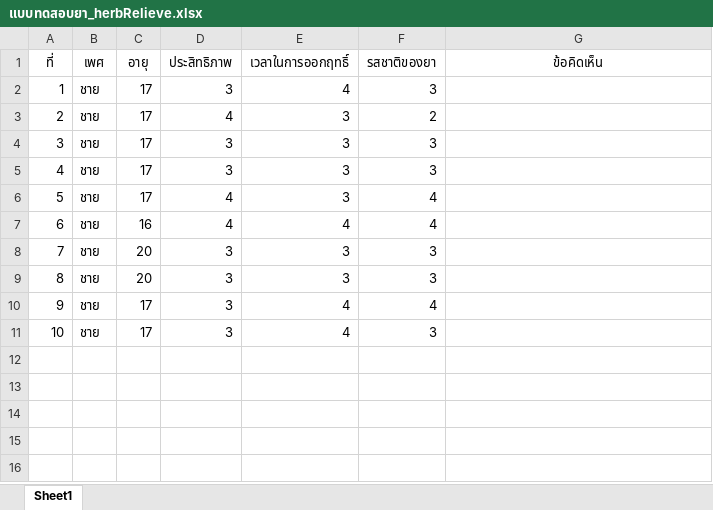
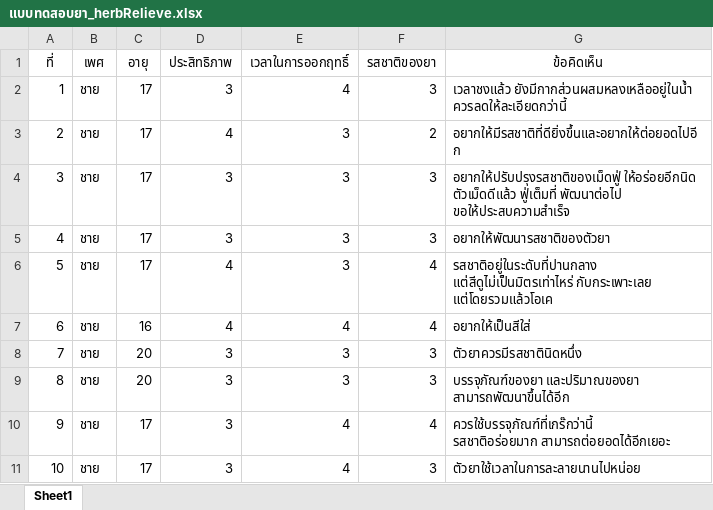
Before and after one commit to Kodyffffffff/herb_relieveDV, an Excel workbook: แบบทดสอบยา_herbRelieve.xlsx, sheet Sheet1, drawn as a sheet; values as stored, in another font and other column widths than the file's, no borders; ↵ is a line break in a cell; the diff names each change by its address in the sheet, - before the commit and + after, or states it on an @@ line.

```diff
--- a/แบบทดสอบยา_herbRelieve.xlsx (sheet Sheet1)
+++ b/แบบทดสอบยา_herbRelieve.xlsx (sheet Sheet1)
-G2 (ข้อคิดเห็น): (empty)
+G2 (ข้อคิดเห็น): เวลาชงแล้ว ยังมีกากส่วนผสมหลงเหลืออยู่ในน้ำ ควรลดให้ละเอียดกว่านี้
-G3 (ข้อคิดเห็น): (empty)
+G3 (ข้อคิดเห็น): อยากให้มีรสชาติที่ดียิ่งขึ้นและอยากให้ต่อยอดไปอีก
-G4 (ข้อคิดเห็น): (empty)
+G4 (ข้อคิดเห็น): อยากให้ปรับปรุงรสชาติของเม็ดฟู่ ให้อร่อยอีกนิด ตัวเม็ดดีแล้ว ฟู่เต็มที่ พัฒนาต่อไป ขอให้ประสบความสำเร็จ
-G5 (ข้อคิดเห็น): (empty)
+G5 (ข้อคิดเห็น): อยากให้พัฒนารสชาติของตัวยา
-G6 (ข้อคิดเห็น): (empty)
+G6 (ข้อคิดเห็น): รสชาติอยู่ในระดับที่ปานกลาง แต่สีดูไม่เป็นมิตรเท่าไหร่ กับกระเพาะเลย แต่โดยรวมแล้วโอเค
-G7 (ข้อคิดเห็น): (empty)
+G7 (ข้อคิดเห็น): อยากให้เป็นสีใส่
-G8 (ข้อคิดเห็น): (empty)
+G8 (ข้อคิดเห็น): ตัวยาควรมีรสชาตินิดหนึ่ง
-G9 (ข้อคิดเห็น): (empty)
+G9 (ข้อคิดเห็น): บรรจุภัณฑ์ของยา และปริมาณของยา ↵ สามารถพัฒนาขึ้นได้อีก
-G10 (ข้อคิดเห็น): (empty)
+G10 (ข้อคิดเห็น): ควรใช้บรรจุภัณฑ์ที่เกร๊กว่านี้ ↵ รสชาติอร่อยมาก สามารถต่อยอดได้อีกเยอะ
-G11 (ข้อคิดเห็น): (empty)
+G11 (ข้อคิดเห็น): ตัวยาใช้เวลาในการละลายนานไปหน่อย
```
Also changed, not shown: 3 other files.
